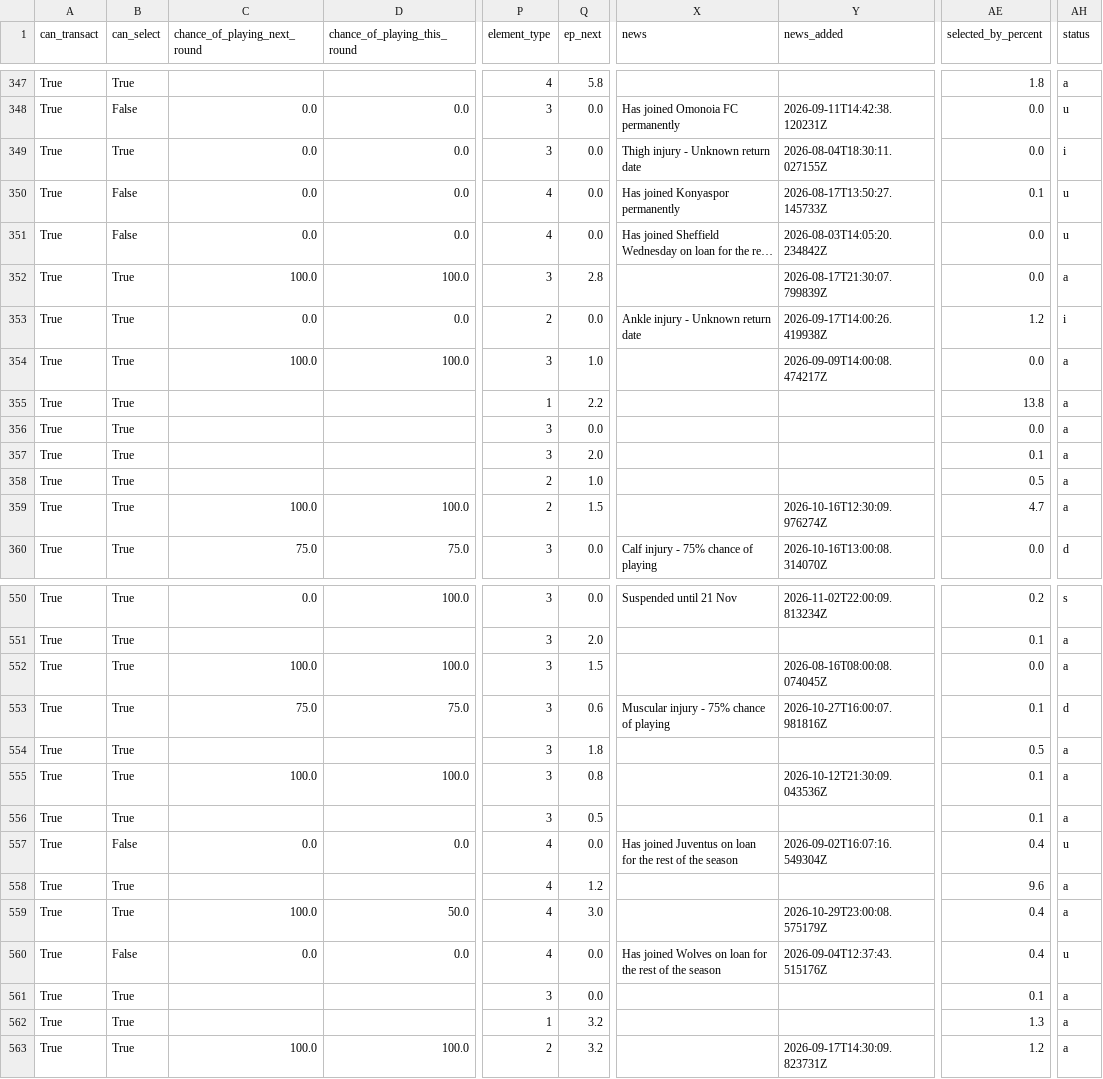
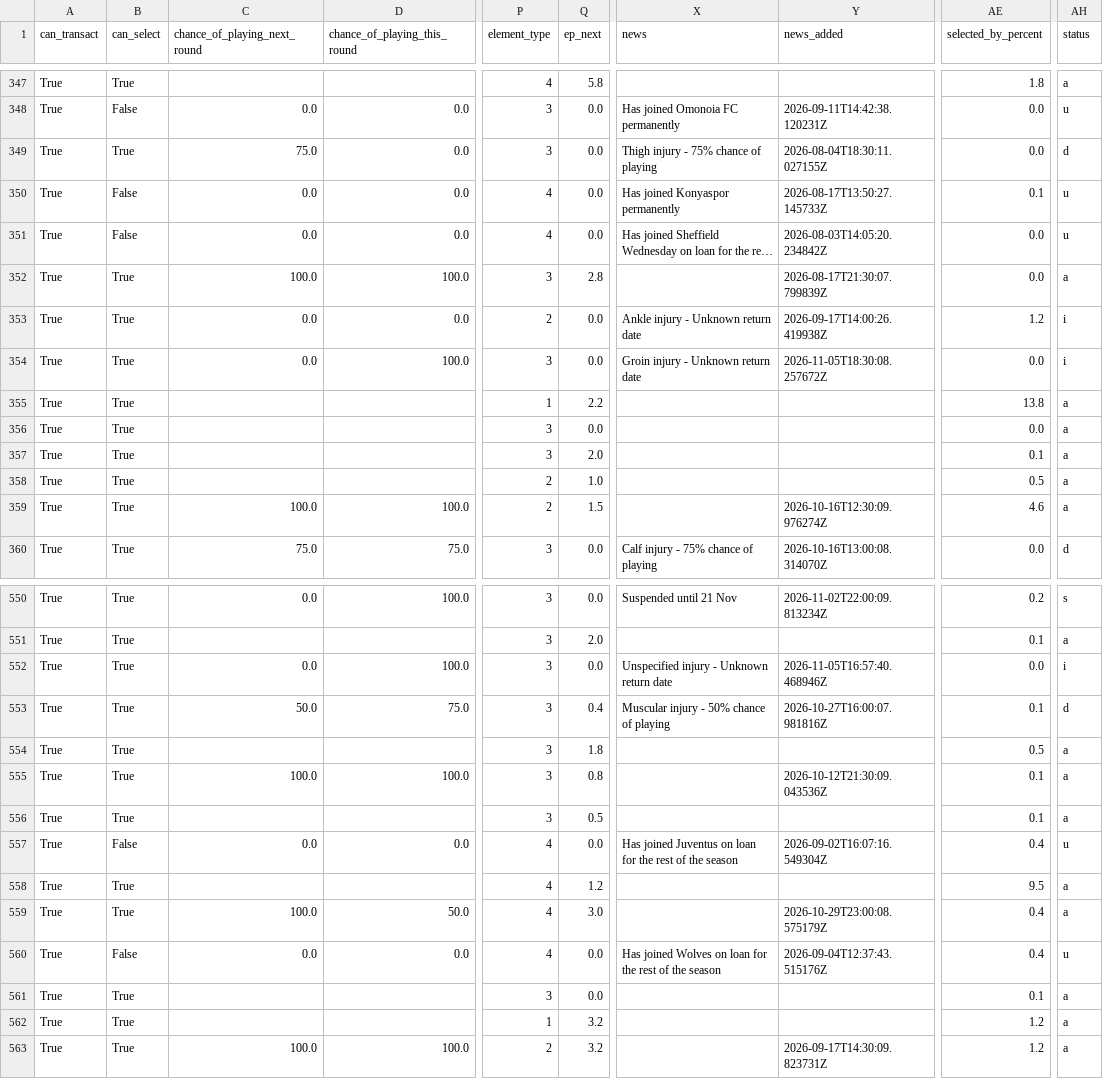
Before and after one commit to arlind55/fplproject, a CSV file: data/current/players.csv, drawn as a sheet; only a part is shown, gaps mark what is left out; long unchanged cells end in …; the diff covers the shown part only; the diff names each change by its address in the sheet, - before the commit and + after, or states it on an @@ line.

```diff
--- a/data/current/players.csv
+++ b/data/current/players.csv
-C349 (chance_of_playing_next_round): 0.0
+C349 (chance_of_playing_next_round): 75.0
-X349 (news): Thigh injury - Unknown return date
+X349 (news): Thigh injury - 75% chance of playing
-AH349 (status): i
+AH349 (status): d
-C354 (chance_of_playing_next_round): 100.0
+C354 (chance_of_playing_next_round): 0.0
-Q354 (ep_next): 1.0
+Q354 (ep_next): 0.0
-X354 (news): (empty)
+X354 (news): Groin injury - Unknown return date
-Y354 (news_added): 2026-09-09T14:00:08.474217Z
+Y354 (news_added): 2026-11-05T18:30:08.257672Z
-AH354 (status): a
+AH354 (status): i
-AE359 (selected_by_percent): 4.7
+AE359 (selected_by_percent): 4.6
-C552 (chance_of_playing_next_round): 100.0
+C552 (chance_of_playing_next_round): 0.0
-Q552 (ep_next): 1.5
+Q552 (ep_next): 0.0
-X552 (news): (empty)
+X552 (news): Unspecified injury - Unknown return date
-Y552 (news_added): 2026-08-16T08:00:08.074045Z
+Y552 (news_added): 2026-11-05T16:57:40.468946Z
-AH552 (status): a
+AH552 (status): i
-C553 (chance_of_playing_next_round): 75.0
+C553 (chance_of_playing_next_round): 50.0
-Q553 (ep_next): 0.6
+Q553 (ep_next): 0.4
-X553 (news): Muscular injury - 75% chance of playing
+X553 (news): Muscular injury - 50% chance of playing
-AE558 (selected_by_percent): 9.6
+AE558 (selected_by_percent): 9.5
-AE562 (selected_by_percent): 1.3
+AE562 (selected_by_percent): 1.2
```
Also changed, not shown: 89 edited cells elsewhere in this file, data/current/captains.csv, data/current/model_squad.csv, 8 other files.
